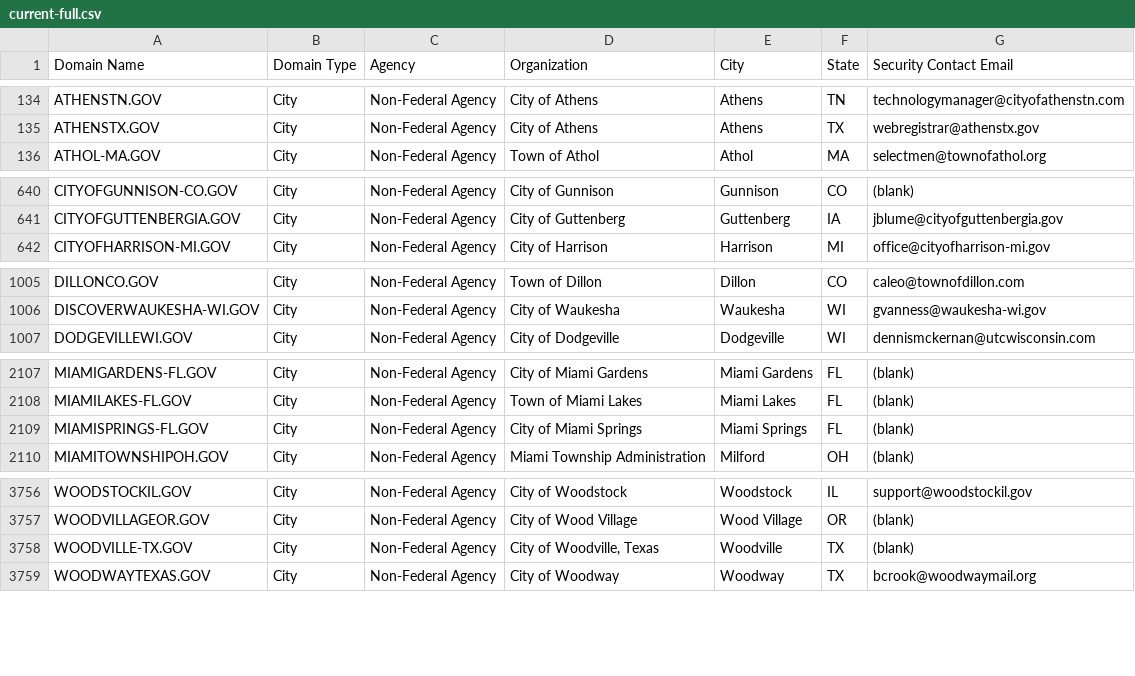
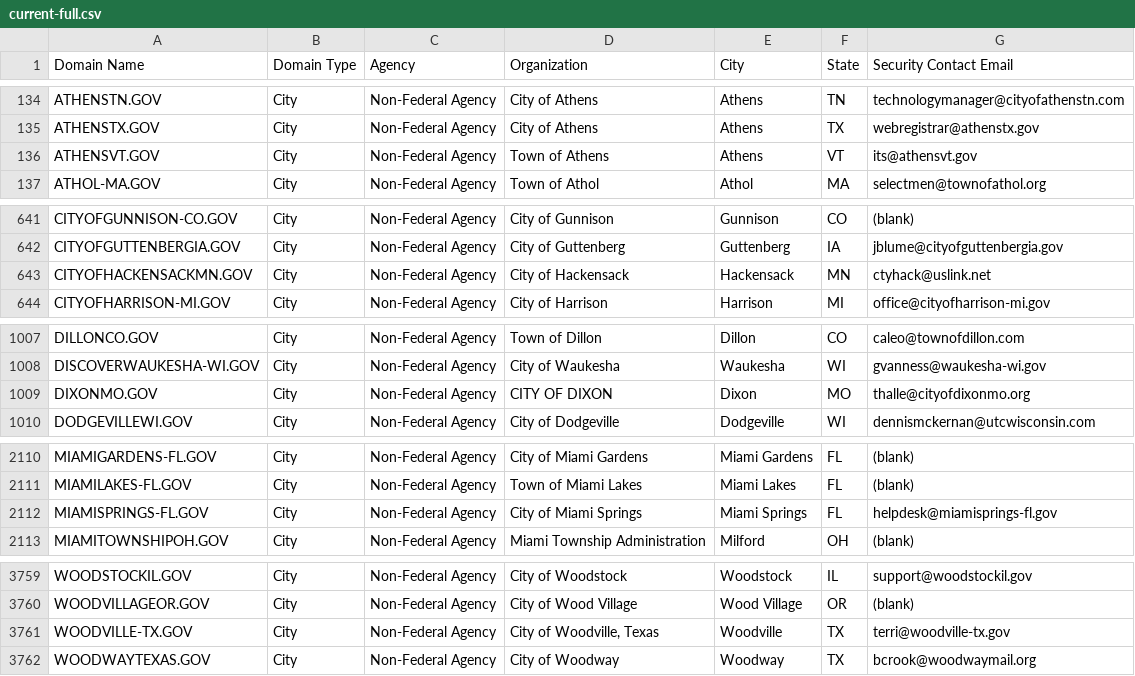
Before and after one commit to climber-girl/dotgov-data, a CSV file: current-full.csv, drawn as a sheet; only a part is shown, gaps mark what is left out; the diff covers the shown part only.

Commit message:
Flat: latest data (2022-06-11T06:26:21.216Z) {   "date": "2022-06-11T06:26:21.216Z",   "files": [     {       "name": "current-federal.csv",       "deltaBytes": 1,       "source": "https://domains.dotgov.gov/dotgov-web/publicreports/current-federal"     },     {       "name": "current-full.csv",       "deltaBytes": 299,       "source": "https://domains.dotgov.gov/dotgov-web/publicreports/current-full"     }   ] }

```diff
--- a/current-full.csv
+++ b/current-full.csv
@@ -135,2 +135,3 @@ ATHENSTN.GOV,City,Non-Federal Agency,City of Athens,Athens,TN,technologymanager@
 ATHENSTX.GOV,City,Non-Federal Agency,City of Athens,Athens,TX,webregistrar@athenstx.gov
+ATHENSVT.GOV,City,Non-Federal Agency,Town of Athens,Athens,VT,its@athensvt.gov
 ATHOL-MA.GOV,City,Non-Federal Agency,Town of Athol,Athol,MA,selectmen@townofathol.org
@@ -641,2 +642,3 @@ CITYOFGUNNISON-CO.GOV,City,Non-Federal Agency,City of Gunnison,Gunnison,CO,(blan
 CITYOFGUTTENBERGIA.GOV,City,Non-Federal Agency,City of Guttenberg,Guttenberg,IA,jblume@cityofguttenbergia.gov
+CITYOFHACKENSACKMN.GOV,City,Non-Federal Agency,City of Hackensack,Hackensack,MN,ctyhack@uslink.net
 CITYOFHARRISON-MI.GOV,City,Non-Federal Agency,City of Harrison,Harrison,MI,office@cityofharrison-mi.gov
@@ -1006,2 +1008,3 @@ DILLONCO.GOV,City,Non-Federal Agency,Town of Dillon,Dillon,CO,caleo@townofdillon
 DISCOVERWAUKESHA-WI.GOV,City,Non-Federal Agency,City of Waukesha,Waukesha,WI,gvanness@waukesha-wi.gov
+DIXONMO.GOV,City,Non-Federal Agency,CITY OF DIXON,Dixon,MO,thalle@cityofdixonmo.org
 DODGEVILLEWI.GOV,City,Non-Federal Agency,City of Dodgeville,Dodgeville,WI,dennismckernan@utcwisconsin.com
@@ -2108,3 +2111,3 @@ MIAMIGARDENS-FL.GOV,City,Non-Federal Agency,City of Miami Gardens,Miami Gardens,
 MIAMILAKES-FL.GOV,City,Non-Federal Agency,Town of Miami Lakes,Miami Lakes,FL,(blank)
-MIAMISPRINGS-FL.GOV,City,Non-Federal Agency,City of Miami Springs,Miami Springs,FL,(blank)
+MIAMISPRINGS-FL.GOV,City,Non-Federal Agency,City of Miami Springs,Miami Springs,FL,helpdesk@miamisprings-fl.gov
 MIAMITOWNSHIPOH.GOV,City,Non-Federal Agency,Miami Township Administration,Milford,OH,(blank)
@@ -3757,3 +3760,3 @@ WOODSTOCKIL.GOV,City,Non-Federal Agency,City of Woodstock,Woodstock,IL,support@w
 WOODVILLAGEOR.GOV,City,Non-Federal Agency,City of Wood Village,Wood Village,OR,(blank)
-WOODVILLE-TX.GOV,City,Non-Federal Agency,"City of Woodville, Texas",Woodville,TX,(blank)
+WOODVILLE-TX.GOV,City,Non-Federal Agency,"City of Woodville, Texas",Woodville,TX,terri@woodville-tx.gov
 WOODWAYTEXAS.GOV,City,Non-Federal Agency,City of Woodway,Woodway,TX,bcrook@woodwaymail.org
```
Also changed, not shown: 1 edited cell elsewhere in this file, current-federal.csv.
